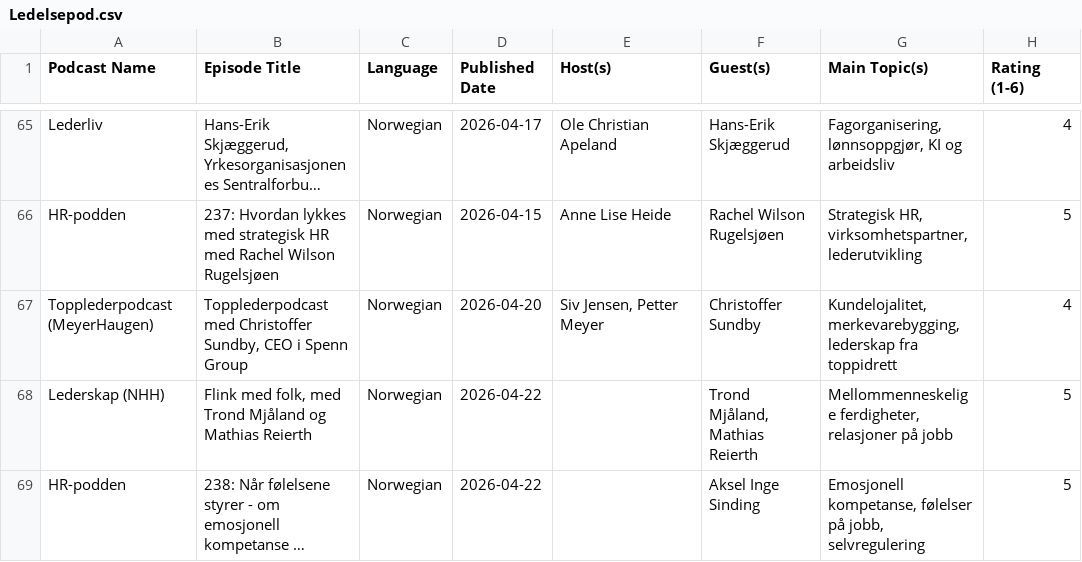
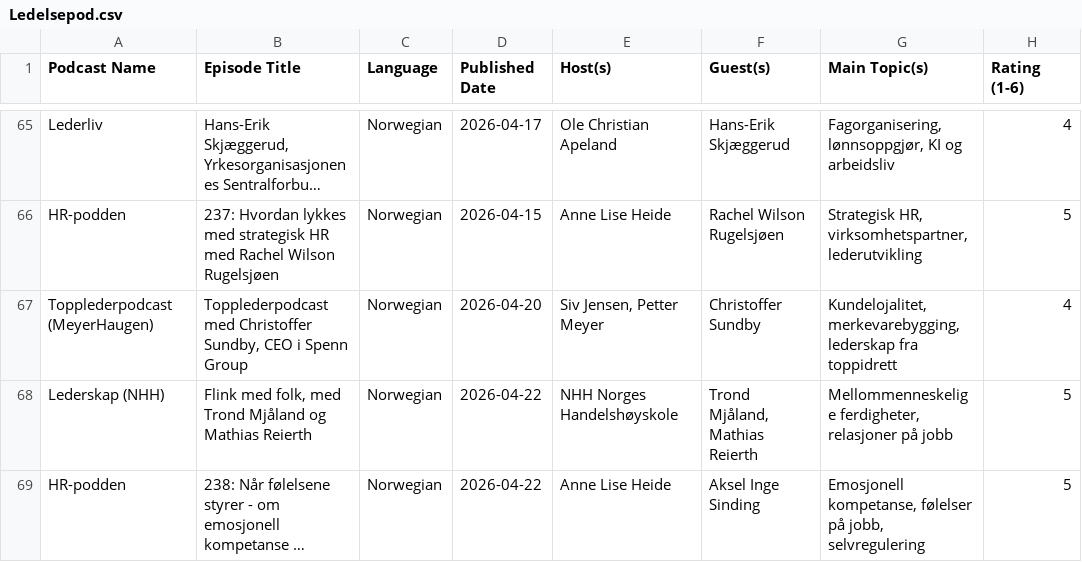
Before and after one commit to cathrinei/LedelsespodClaude, a CSV file: Ledelsepod.csv, drawn as a sheet; only a part is shown, gaps mark what is left out; long unchanged cells end in …; the diff names each change by its address in the sheet, - before the commit and + after, or states it on an @@ line.

```diff
--- a/Ledelsepod.csv
+++ b/Ledelsepod.csv
-E68 (Host(s)): (empty)
+E68 (Host(s)): NHH Norges Handelshøyskole
-E69 (Host(s)): (empty)
+E69 (Host(s)): Anne Lise Heide
```
Also changed, not shown: 1 other file.
